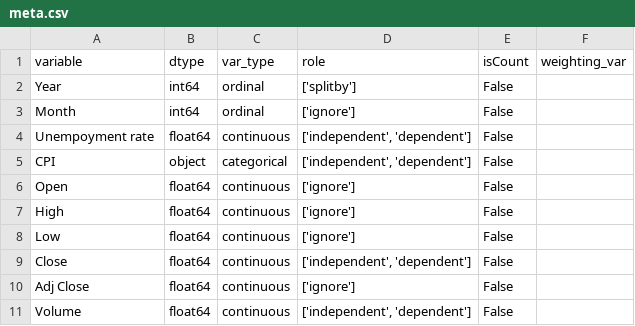
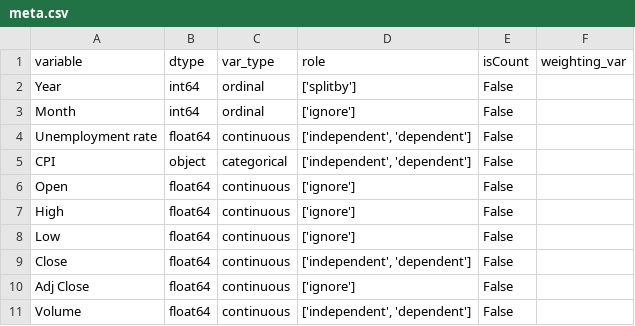
Before and after one commit to fairnessforensics/wiggum, a CSV file: data/Nasdaq/meta.csv, drawn as a sheet.

```diff
--- a/data/Nasdaq/meta.csv
+++ b/data/Nasdaq/meta.csv
@@ -3,3 +3,3 @@ Year,int64,ordinal,['splitby'],False,
 Month,int64,ordinal,['ignore'],False,
-Unempoyment rate,float64,continuous,"['independent', 'dependent']",False,
+Unemployment rate,float64,continuous,"['independent', 'dependent']",False,
 CPI,object,categorical,"['independent', 'dependent']",False,
```
Also changed, not shown: data/Nasdaq 1.csv, data/Nasdaq/df.csv, 7 other files.
